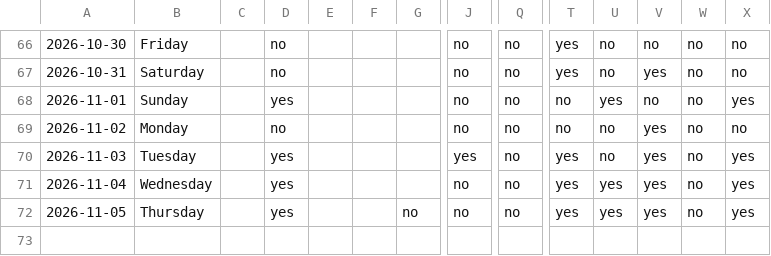
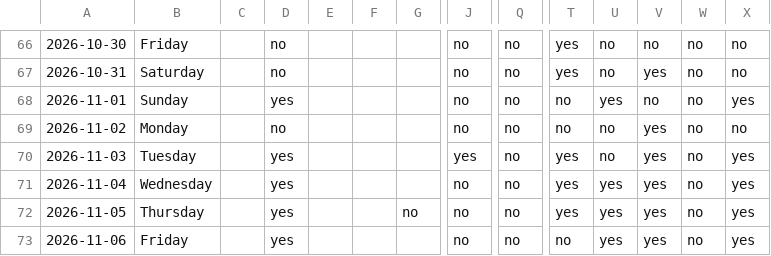
Before and after one commit to auckiefenstermacher19-cmd/Health-Tracker, a CSV file: habits.csv, drawn as a sheet; only a part is shown, gaps mark what is left out; rows hold the shown columns only; the diff names each change by its address in the sheet, - before the commit and + after, or states it on an @@ line.

Commit message:
habits: log through 2026-11-06

```diff
--- a/habits.csv
+++ b/habits.csv
+row 73: 2026-11-06 | Friday |  | yes |  |  |  | no | no | no | yes | yes | no | yes
```
Also changed, not shown: 1 other file.
